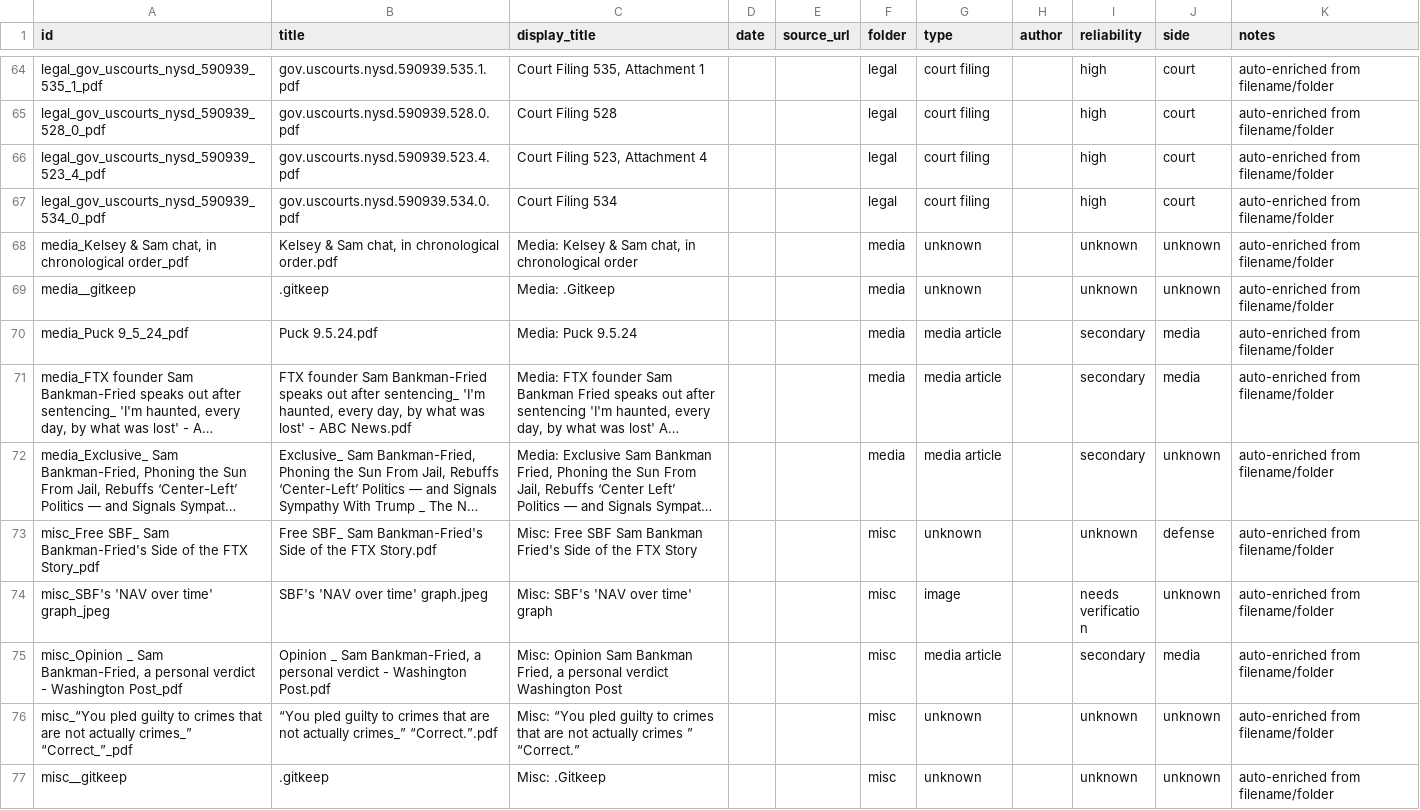
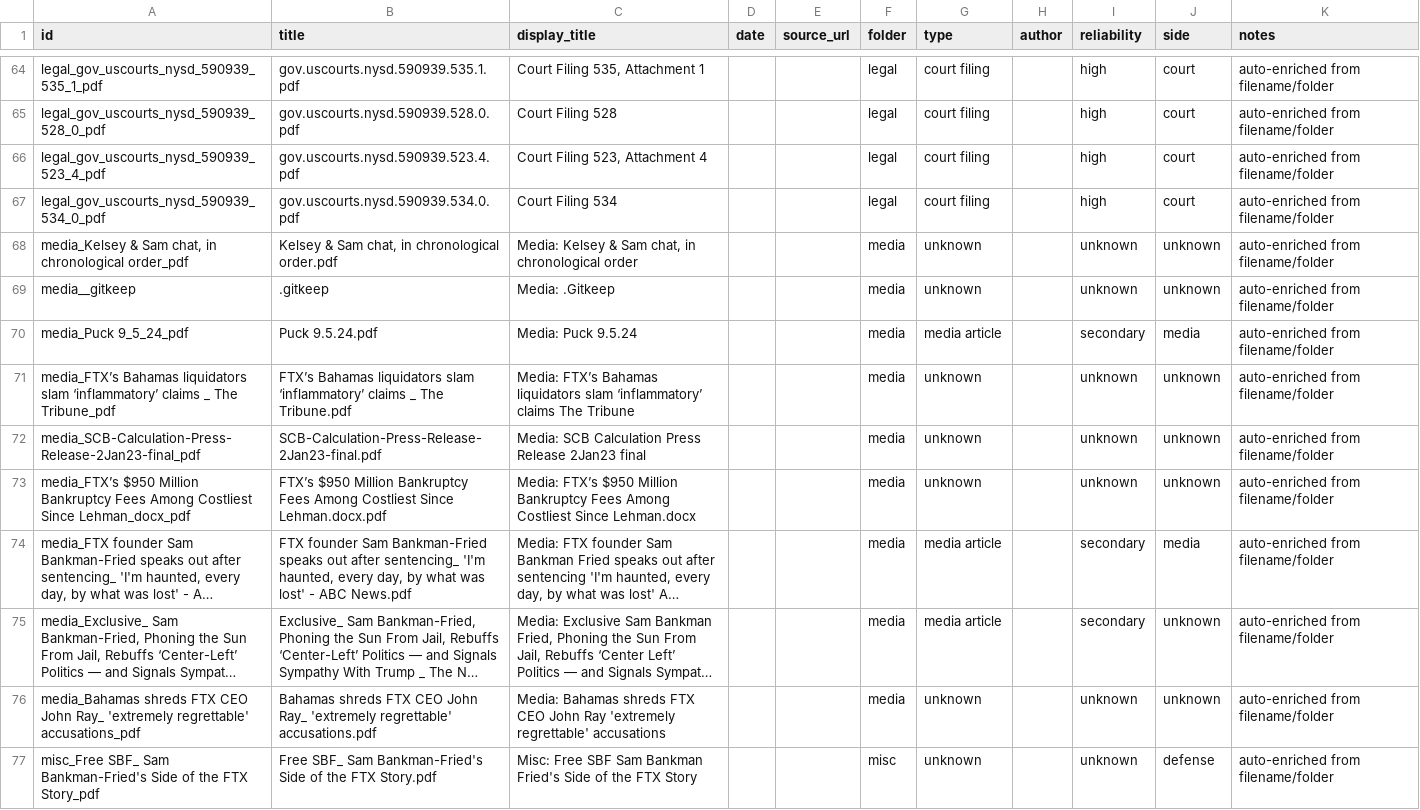
Before and after one commit to ManiFed/sbf, a CSV file: source_index.csv, drawn as a sheet; only a part is shown, gaps mark what is left out; the shorter side is filled out with more unchanged rows; long unchanged cells end in …; the diff covers the shown part only; the diff names each change by its address in the sheet, - before the commit and + after, or states it on an @@ line.

```diff
--- a/source_index.csv
+++ b/source_index.csv
+row 71: media_FTX’s Bahamas liquidators slam ‘inflammatory’ claims _ The Tribune_pdf | FTX’s Bahamas liquidators slam ‘inflammatory’ claims _ The Tribune.pdf | Media: FTX’s Bahamas liquidators slam ‘inflammatory’ claims The Tribune |  |  | media | unknown |  | unknown | unknown | auto-enriched from filename/folder
+row 72: media_SCB-Calculation-Press-Release-2Jan23-final_pdf | SCB-Calculation-Press-Release-2Jan23-final.pdf | Media: SCB Calculation Press Release 2Jan23 final |  |  | media | unknown |  | unknown | unknown | auto-enriched from filename/folder
+row 73: media_FTX’s $950 Million Bankruptcy Fees Among Costliest Since Lehman_docx_pdf | FTX’s $950 Million Bankruptcy Fees Among Costliest Since Lehman.docx.pdf | Media: FTX’s $950 Million Bankruptcy Fees Among Costliest Since Lehman.docx |  |  | media | unknown |  | unknown | unknown | auto-enriched from filename/folder
+row 76: media_Bahamas shreds FTX CEO John Ray_ 'extremely regrettable' accusations_pdf | Bahamas shreds FTX CEO John Ray_ 'extremely regrettable' accusations.pdf | Media: Bahamas shreds FTX CEO John Ray 'extremely regrettable' accusations |  |  | media | unknown |  | unknown | unknown | auto-enriched from filename/folder
```
Also changed, not shown: 6 added rows elsewhere in this file.
